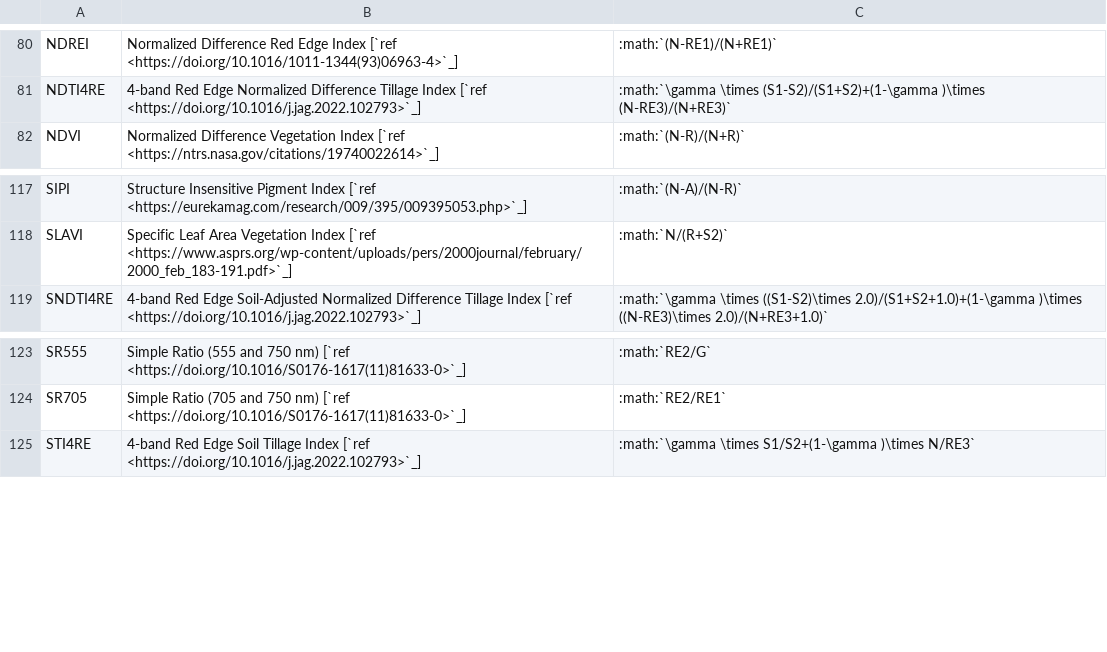
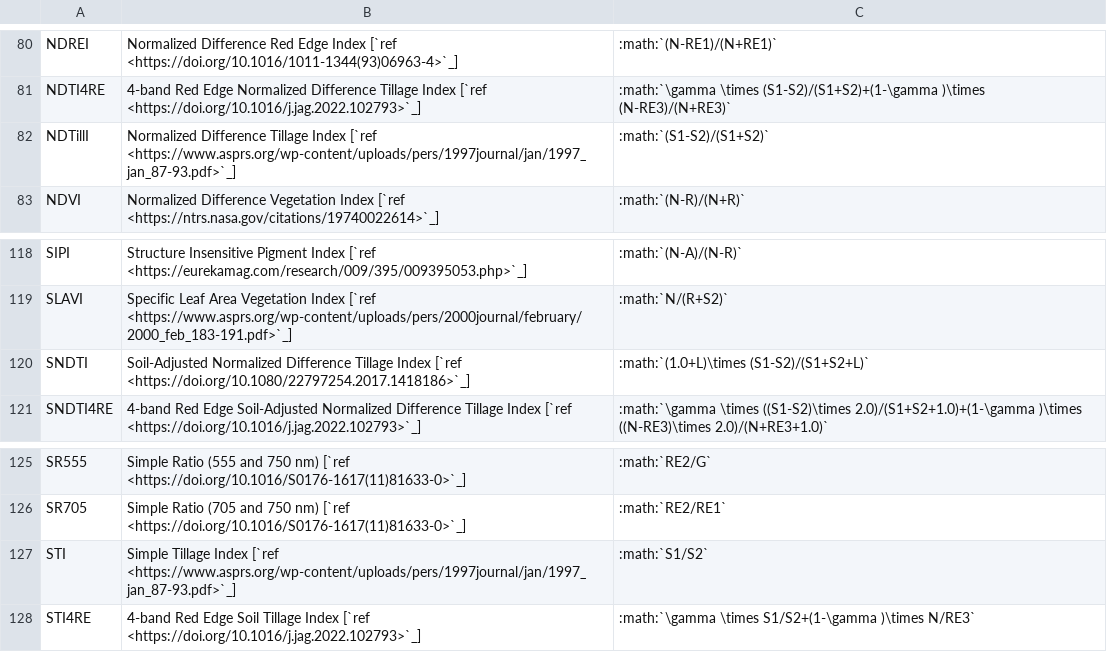
Before and after one commit to awesome-spectral-indices/awesome-spectral-indices, a CSV file: docs/_static/indices_vegetation.csv, drawn as a sheet; only a part is shown, gaps mark what is left out; the diff names each change by its address in the sheet, - before the commit and + after, or states it on an @@ line.

```diff
--- a/docs/_static/indices_vegetation.csv
+++ b/docs/_static/indices_vegetation.csv
+row 82: NDTillI | Normalized Difference Tillage Index [`ref <https://www.asprs.org/wp-content/uploads/pers/1997journal/jan/1997_jan_87-93.pdf>`_] | :math:`(S1-S2)/(S1+S2)`
+row 120: SNDTI | Soil-Adjusted Normalized Difference Tillage Index [`ref <https://doi.org/10.1080/22797254.2017.1418186>`_] | :math:`(1.0+L)\times (S1-S2)/(S1+S2+L)`
+row 127: STI | Simple Tillage Index [`ref <https://www.asprs.org/wp-content/uploads/pers/1997journal/jan/1997_jan_87-93.pdf>`_] | :math:`S1/S2`
```
Also changed, not shown: output/spectral-indices-table.csv, 2 other files.
